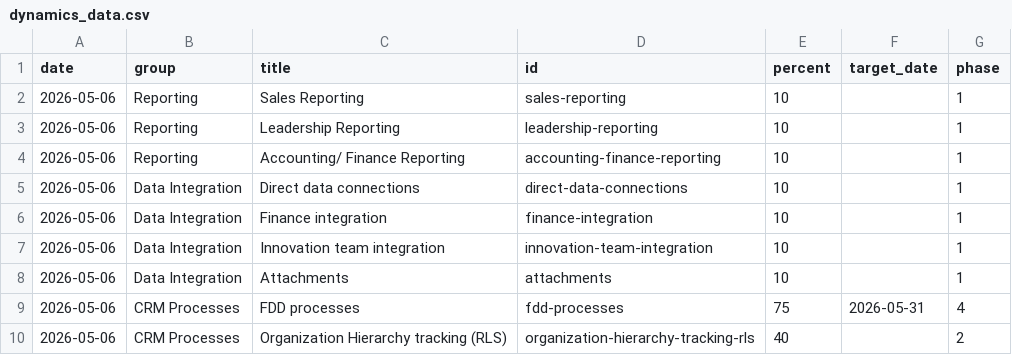
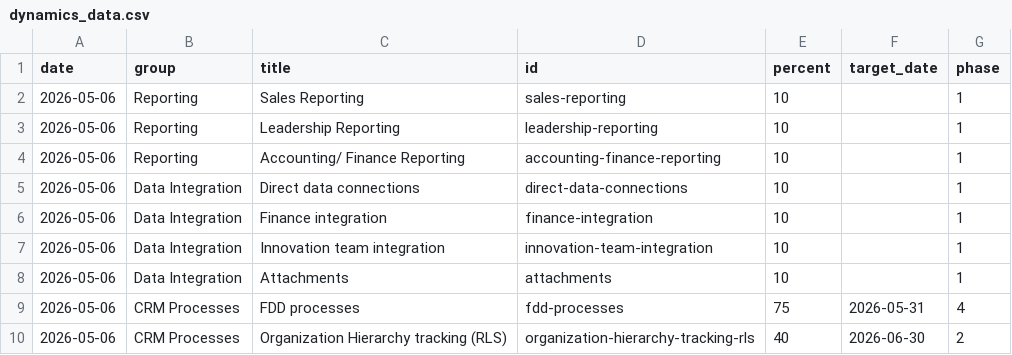
Before and after one commit to erezgordin/LegacyCRM_Decom, a CSV file: dynamics_data.csv, drawn as a sheet.

Commit message:
Update dynamics_data.csv

```diff
--- a/dynamics_data.csv
+++ b/dynamics_data.csv
@@ -9,2 +9,2 @@ date,group,title,id,percent,target_date,phase
 2026-05-06,CRM Processes,FDD processes,fdd-processes,75,2026-05-31,4
-2026-05-06,CRM Processes,Organization Hierarchy tracking (RLS),organization-hierarchy-tracking-rls,40,,2
+2026-05-06,CRM Processes,Organization Hierarchy tracking (RLS),organization-hierarchy-tracking-rls,40,2026-06-30,2
```
